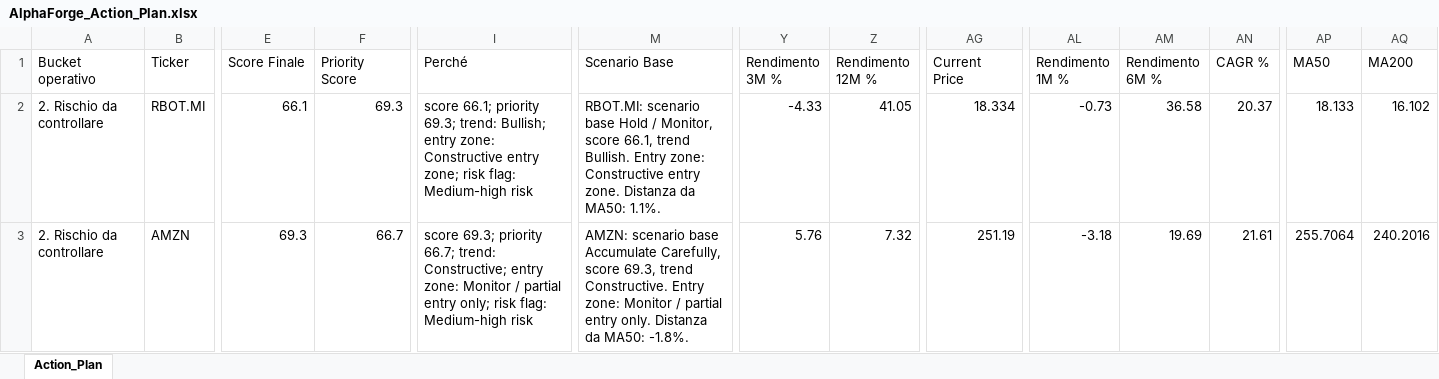
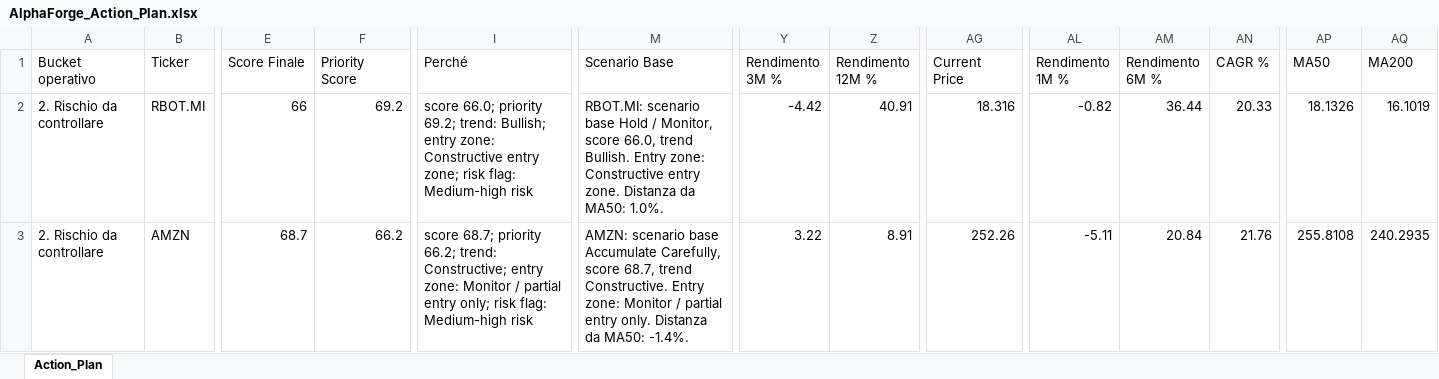
Before and after one commit to mirkomazzacuva/etf-intelligence-agent, an Excel workbook: AlphaForge_Action_Plan.xlsx, sheet Action_Plan, drawn as a sheet; only a part is shown, gaps mark what is left out; values as stored, in another font and other column widths than the file's, no borders; the diff covers the shown part only; the diff names each change by its address in the sheet, - before the commit and + after, or states it on an @@ line.

```diff
--- a/AlphaForge_Action_Plan.xlsx (sheet Action_Plan)
+++ b/AlphaForge_Action_Plan.xlsx (sheet Action_Plan)
-E2 (Score Finale): 66.1
+E2 (Score Finale): 66
-F2 (Priority Score): 69.3
+F2 (Priority Score): 69.2
-I2 (Perché): score 66.1; priority 69.3; trend: Bullish;…
+I2 (Perché): score 66.0; priority 69.2; trend: Bullish;…
-M2 (Scenario Base): …Monitor, score 66.1, trend Bullish. Entry zone: Constructive entry zone. Distanza da MA50: 1.1%.
+M2 (Scenario Base): …Monitor, score 66.0, trend Bullish. Entry zone: Constructive entry zone. Distanza da MA50: 1.0%.
-Y2 (Rendimento 3M %): -4.33
+Y2 (Rendimento 3M %): -4.42
-Z2 (Rendimento 12M %): 41.05
+Z2 (Rendimento 12M %): 40.91
-AG2 (Current Price): 18.334
+AG2 (Current Price): 18.316
-AL2 (Rendimento 1M %): -0.73
+AL2 (Rendimento 1M %): -0.82
-AM2 (Rendimento 6M %): 36.58
+AM2 (Rendimento 6M %): 36.44
-AN2 (CAGR %): 20.37
+AN2 (CAGR %): 20.33
-AP2 (MA50): 18.133
+AP2 (MA50): 18.1326
-AQ2 (MA200): 16.102
+AQ2 (MA200): 16.1019
-E3 (Score Finale): 69.3
+E3 (Score Finale): 68.7
-F3 (Priority Score): 66.7
+F3 (Priority Score): 66.2
-I3 (Perché): score 69.3; priority 66.7; trend: Constructive;…
+I3 (Perché): score 68.7; priority 66.2; trend: Constructive;…
-M3 (Scenario Base): …Carefully, score 69.3, trend Constructive. Entry zone: Monitor / partial entry only. Distanza da MA50: -1.8%.
+M3 (Scenario Base): …Carefully, score 68.7, trend Constructive. Entry zone: Monitor / partial entry only. Distanza da MA50: -1.4%.
-Y3 (Rendimento 3M %): 5.76
+Y3 (Rendimento 3M %): 3.22
-Z3 (Rendimento 12M %): 7.32
+Z3 (Rendimento 12M %): 8.91
-AG3 (Current Price): 251.19
+AG3 (Current Price): 252.26
-AL3 (Rendimento 1M %): -3.18
+AL3 (Rendimento 1M %): -5.11
-AM3 (Rendimento 6M %): 19.69
+AM3 (Rendimento 6M %): 20.84
-AN3 (CAGR %): 21.61
+AN3 (CAGR %): 21.76
-AP3 (MA50): 255.7064
+AP3 (MA50): 255.8108
-AQ3 (MA200): 240.2016
+AQ3 (MA200): 240.2935
```
Also changed, not shown: 4 added rows, 4 removed rows and 335 edited cells elsewhere in this sheet, AlphaForge_Fund_Price_History.xlsx, AlphaForge_Insights.xlsx, 25 other files.
